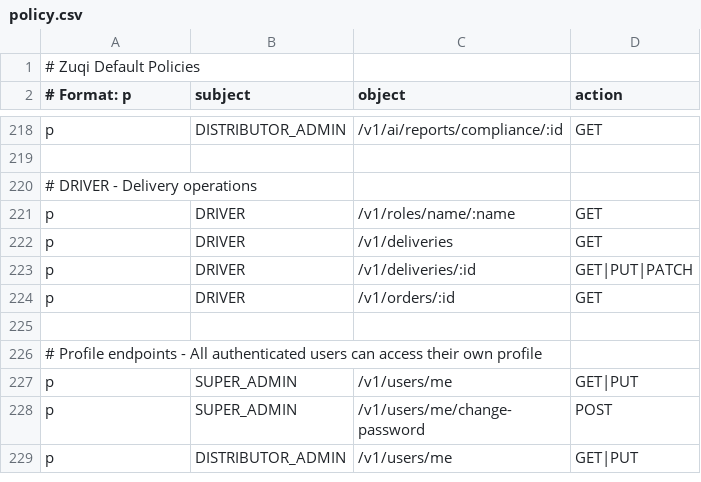
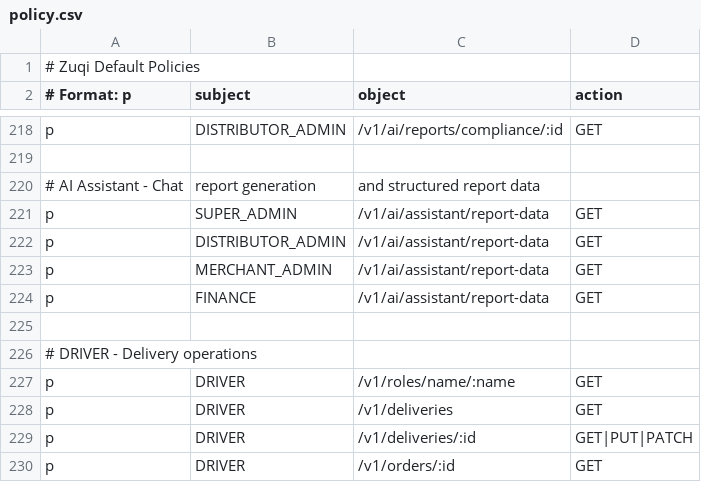
Before and after one commit to Mwai-kiragu/zuqi-backend, a CSV file: src/main/resources/casbin/policy.csv, drawn as a sheet; only a part is shown, gaps mark what is left out; the shorter side is filled out with more unchanged rows.

Commit message:
added ai chat

```diff
--- a/src/main/resources/casbin/policy.csv
+++ b/src/main/resources/casbin/policy.csv
@@ -219,2 +219,8 @@ p, DISTRIBUTOR_ADMIN, /v1/ai/reports/compliance/:id, GET
 
+# AI Assistant - Chat, report generation, and structured report data
+p, SUPER_ADMIN, /v1/ai/assistant/report-data, GET
+p, DISTRIBUTOR_ADMIN, /v1/ai/assistant/report-data, GET
+p, MERCHANT_ADMIN, /v1/ai/assistant/report-data, GET
+p, FINANCE, /v1/ai/assistant/report-data, GET
+
 # DRIVER - Delivery operations
```
Also changed, not shown: 42 other files.
